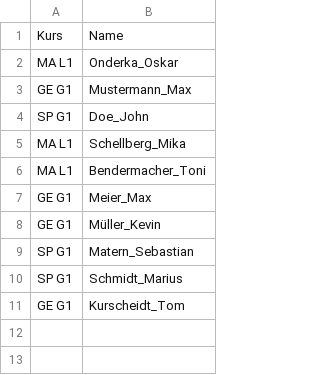
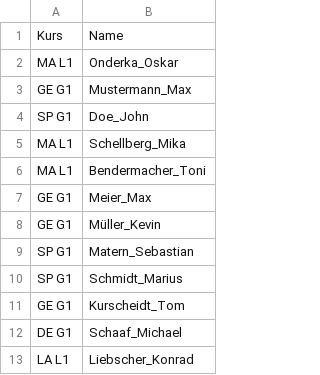
Before and after one commit to Schaf77/info-kloliste, a CSV file: kloliste-beispiel.csv, drawn as a sheet; the diff names each change by its address in the sheet, - before the commit and + after, or states it on an @@ line.

Commit message:
Switch layout to QHBoxLayout and enhance subject handling
Changed subject layout from QVBoxLayout to QHBoxLayout for improved UI consistency. Implemented dynamic subject import and adjusted color palette logic to match new 'free' status. Updated CSV with additional entries, and added functionality to retrieve the subjects list from main file.

```diff
--- a/kloliste-beispiel.csv
+++ b/kloliste-beispiel.csv
+row 12: DE G1 | Schaaf_Michael
+row 13: LA L1 | Liebscher_Konrad
```
Also changed, not shown: 4 other files.
